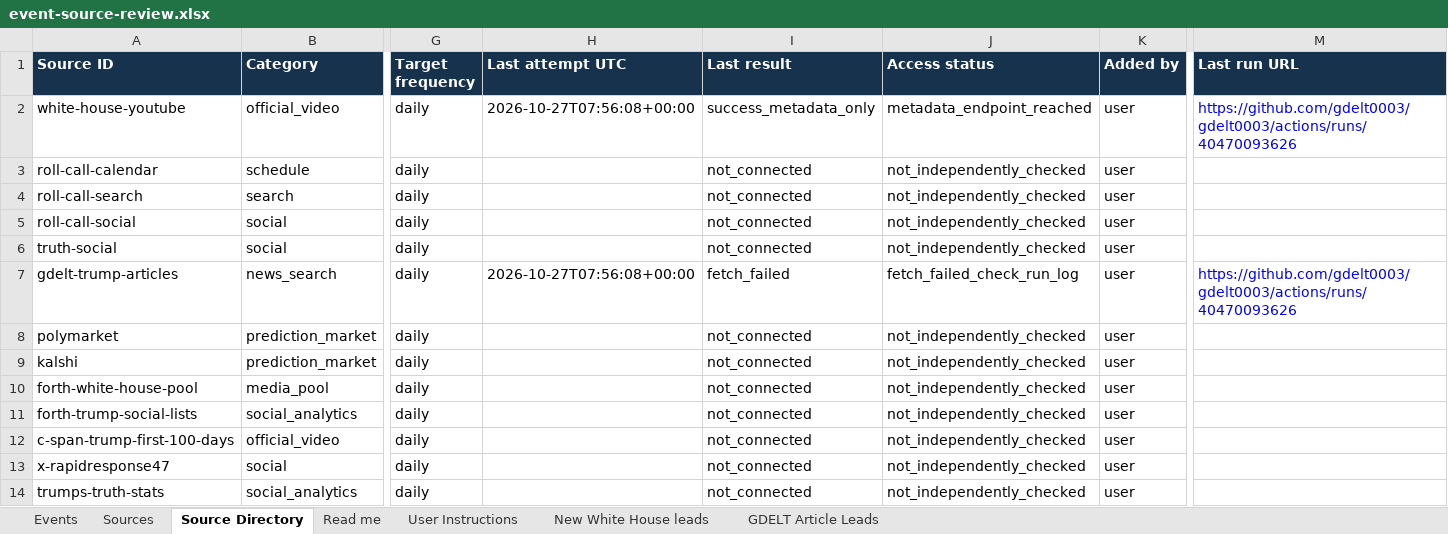
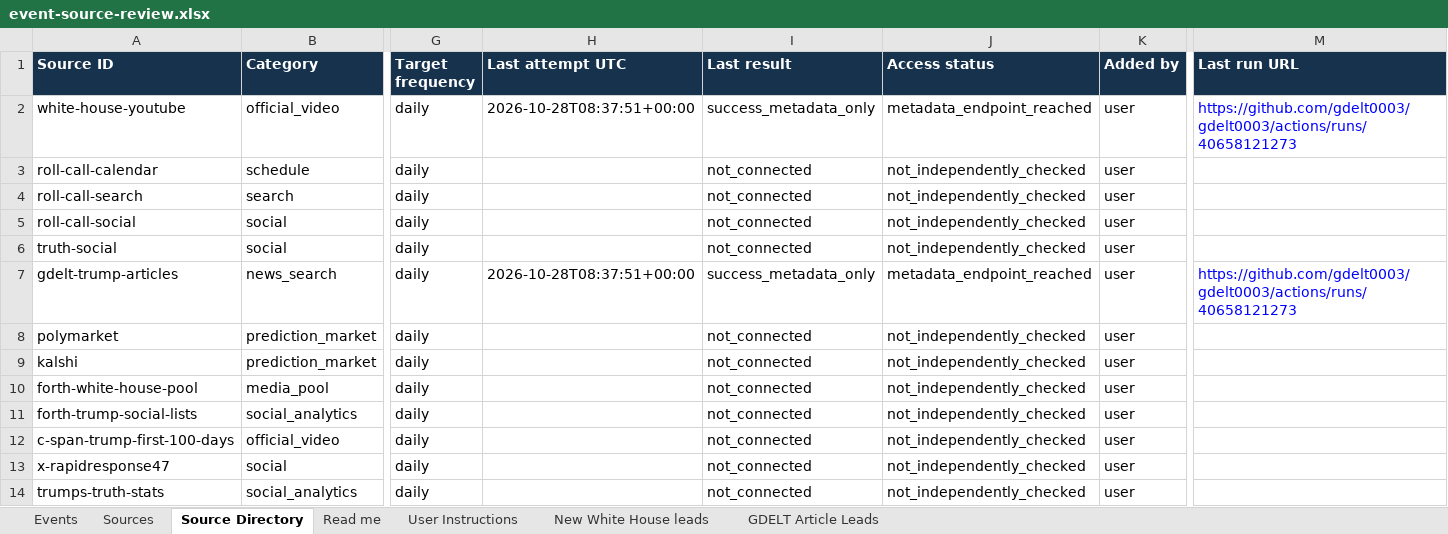
Before and after one commit to gdelt0003/gdelt0003, an Excel workbook: outputs/event-source-review.xlsx, sheet Source Directory, drawn as a sheet; only a part is shown, gaps mark what is left out; values as stored, in another font and other column widths than the file's, no borders; the diff names each change by its address in the sheet, - before the commit and + after, or states it on an @@ line.

```diff
--- a/outputs/event-source-review.xlsx (sheet Source Directory)
+++ b/outputs/event-source-review.xlsx (sheet Source Directory)
-H2 (Last attempt UTC): 2026-10-27T07:56:08+00:00
+H2 (Last attempt UTC): 2026-10-28T08:37:51+00:00
-M2 (Last run URL): https://github.com/gdelt0003/gdelt0003/actions/runs/40470093626
+M2 (Last run URL): https://github.com/gdelt0003/gdelt0003/actions/runs/40658121273
-H7 (Last attempt UTC): 2026-10-27T07:56:08+00:00
+H7 (Last attempt UTC): 2026-10-28T08:37:51+00:00
-I7 (Last result): fetch_failed
+I7 (Last result): success_metadata_only
-J7 (Access status): fetch_failed_check_run_log
+J7 (Access status): metadata_endpoint_reached
-M7 (Last run URL): https://github.com/gdelt0003/gdelt0003/actions/runs/40470093626
+M7 (Last run URL): https://github.com/gdelt0003/gdelt0003/actions/runs/40658121273
```
Also changed, not shown: sheet GDELT Article Leads, sheet New White House leads, 3 other files.
